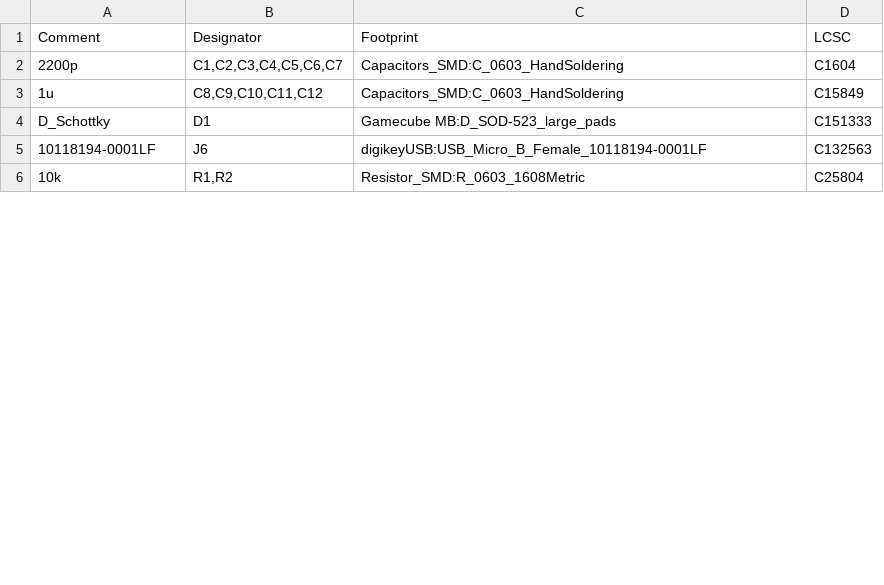
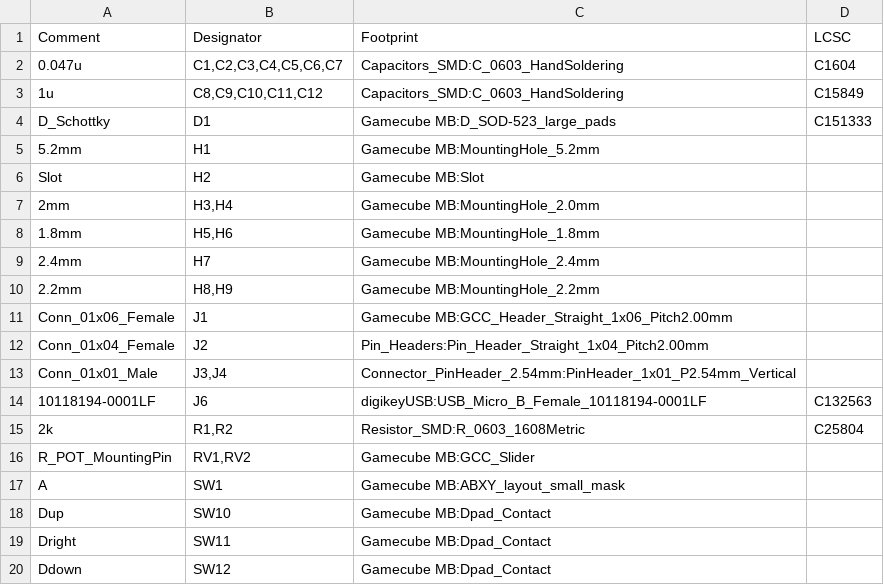
Before and after one commit to karchz/PhobGCC-SW, a CSV file: PCB/JLCpcb/PhobGCC.csv, drawn as a sheet; only a part is shown; the diff covers the shown part only.

```diff
--- a/PCB/JLCpcb/PhobGCC.csv
+++ b/PCB/JLCpcb/PhobGCC.csv
@@ -1,6 +1,20 @@
 Comment,Designator,Footprint,LCSC
-"2200p","C1,C2,C3,C4,C5,C6,C7","Capacitors_SMD:C_0603_HandSoldering","C1604"
+"0.047u","C1,C2,C3,C4,C5,C6,C7","Capacitors_SMD:C_0603_HandSoldering","C1604"
 "1u","C8,C9,C10,C11,C12","Capacitors_SMD:C_0603_HandSoldering","C15849"
 "D_Schottky","D1","Gamecube MB:D_SOD-523_large_pads","C151333"
+"5.2mm","H1","Gamecube MB:MountingHole_5.2mm",""
+"Slot","H2","Gamecube MB:Slot",""
+"2mm","H3,H4","Gamecube MB:MountingHole_2.0mm",""
+"1.8mm","H5,H6","Gamecube MB:MountingHole_1.8mm",""
+"2.4mm","H7","Gamecube MB:MountingHole_2.4mm",""
+"2.2mm","H8,H9","Gamecube MB:MountingHole_2.2mm",""
+"Conn_01x06_Female","J1","Gamecube MB:GCC_Header_Straight_1x06_Pitch2.00mm",""
+"Conn_01x04_Female","J2","Pin_Headers:Pin_Header_Straight_1x04_Pitch2.00mm",""
+"Conn_01x01_Male","J3,J4","Connector_PinHeader_2.54mm:PinHeader_1x01_P2.54mm_Vertical",""
 "10118194-0001LF","J6","digikeyUSB:USB_Micro_B_Female_10118194-0001LF","C132563"
-"10k","R1,R2","Resistor_SMD:R_0603_1608Metric","C25804"
+"2k","R1,R2","Resistor_SMD:R_0603_1608Metric","C25804"
+"R_POT_MountingPin","RV1,RV2","Gamecube MB:GCC_Slider",""
+"A","SW1","Gamecube MB:ABXY_layout_small_mask",""
+"Dup","SW10","Gamecube MB:Dpad_Contact",""
+"Dright","SW11","Gamecube MB:Dpad_Contact",""
+"Ddown","SW12","Gamecube MB:Dpad_Contact",""
```
Also changed, not shown: 10 added rows and 1 edited cell elsewhere in this file, PCB/JLCpcb/PhobGCC-top-pos.csv, 16 other files.
